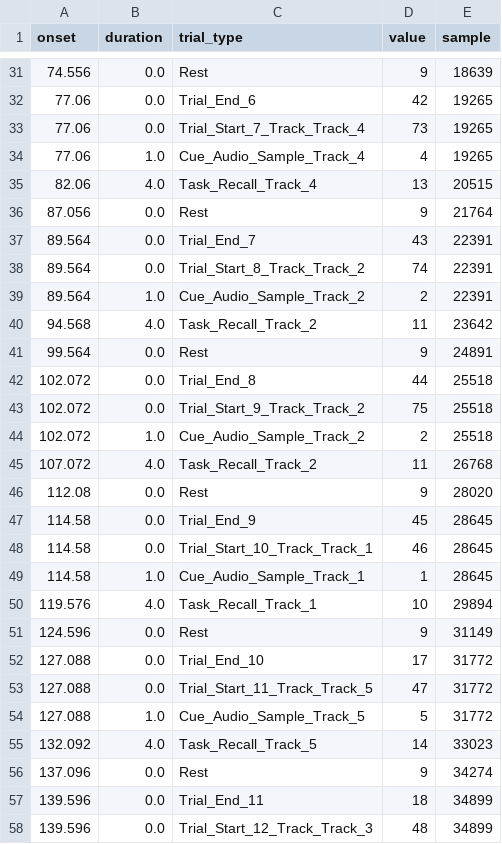
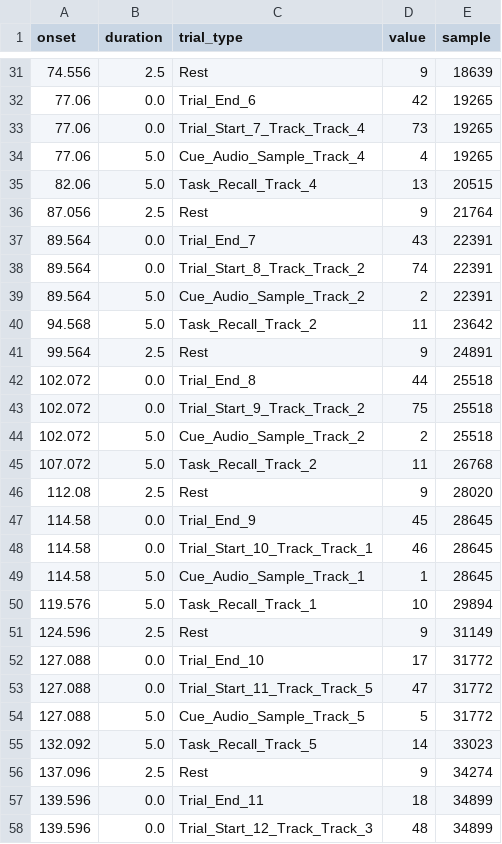
Before and after one commit to Guilherme-Coto/nautilus_bci, a TSV file: scripts/bids_musica/sub-01/ses-01/eeg/sub-01_ses-01_task-leftright_events.tsv, drawn as a sheet; only a part is shown, gaps mark what is left out; the diff covers the shown part only.

```diff
--- a/scripts/bids_musica/sub-01/ses-01/eeg/sub-01_ses-01_task-leftright_events.tsv
+++ b/scripts/bids_musica/sub-01/ses-01/eeg/sub-01_ses-01_task-leftright_events.tsv
@@ -31,27 +31,27 @@ onset	duration	trial_type	value	sample
-74.556	0.0	Rest	9	18639
+74.556	2.5	Rest	9	18639
 77.06	0.0	Trial_End_6	42	19265
 77.06	0.0	Trial_Start_7_Track_Track_4	73	19265
-77.06	1.0	Cue_Audio_Sample_Track_4	4	19265
-82.06	4.0	Task_Recall_Track_4	13	20515
-87.056	0.0	Rest	9	21764
+77.06	5.0	Cue_Audio_Sample_Track_4	4	19265
+82.06	5.0	Task_Recall_Track_4	13	20515
+87.056	2.5	Rest	9	21764
 89.564	0.0	Trial_End_7	43	22391
 89.564	0.0	Trial_Start_8_Track_Track_2	74	22391
-89.564	1.0	Cue_Audio_Sample_Track_2	2	22391
-94.568	4.0	Task_Recall_Track_2	11	23642
-99.564	0.0	Rest	9	24891
+89.564	5.0	Cue_Audio_Sample_Track_2	2	22391
+94.568	5.0	Task_Recall_Track_2	11	23642
+99.564	2.5	Rest	9	24891
 102.072	0.0	Trial_End_8	44	25518
 102.072	0.0	Trial_Start_9_Track_Track_2	75	25518
-102.072	1.0	Cue_Audio_Sample_Track_2	2	25518
-107.072	4.0	Task_Recall_Track_2	11	26768
-112.08	0.0	Rest	9	28020
+102.072	5.0	Cue_Audio_Sample_Track_2	2	25518
+107.072	5.0	Task_Recall_Track_2	11	26768
+112.08	2.5	Rest	9	28020
 114.58	0.0	Trial_End_9	45	28645
 114.58	0.0	Trial_Start_10_Track_Track_1	46	28645
-114.58	1.0	Cue_Audio_Sample_Track_1	1	28645
-119.576	4.0	Task_Recall_Track_1	10	29894
-124.596	0.0	Rest	9	31149
+114.58	5.0	Cue_Audio_Sample_Track_1	1	28645
+119.576	5.0	Task_Recall_Track_1	10	29894
+124.596	2.5	Rest	9	31149
 127.088	0.0	Trial_End_10	17	31772
 127.088	0.0	Trial_Start_11_Track_Track_5	47	31772
-127.088	1.0	Cue_Audio_Sample_Track_5	5	31772
-132.092	4.0	Task_Recall_Track_5	14	33023
-137.096	0.0	Rest	9	34274
+127.088	5.0	Cue_Audio_Sample_Track_5	5	31772
+132.092	5.0	Task_Recall_Track_5	14	33023
+137.096	2.5	Rest	9	34274
 139.596	0.0	Trial_End_11	18	34899
```
Also changed, not shown: 74 edited cells elsewhere in this file, scripts/bids_musica/sub-01/ses-03/eeg/sub-01_ses-03_task-6music_events.tsv, 5 other files.
